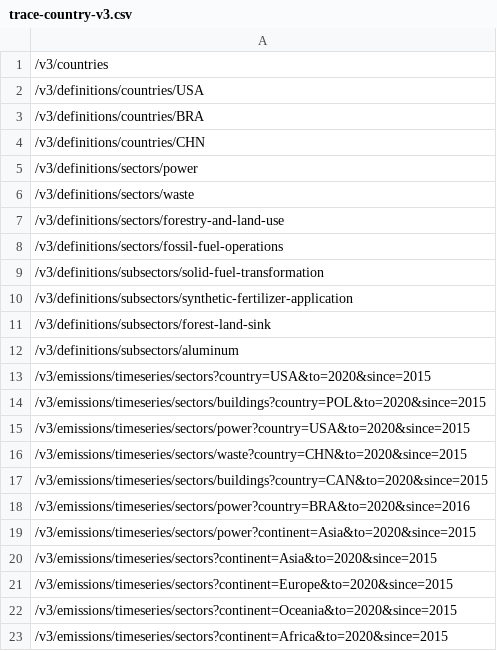
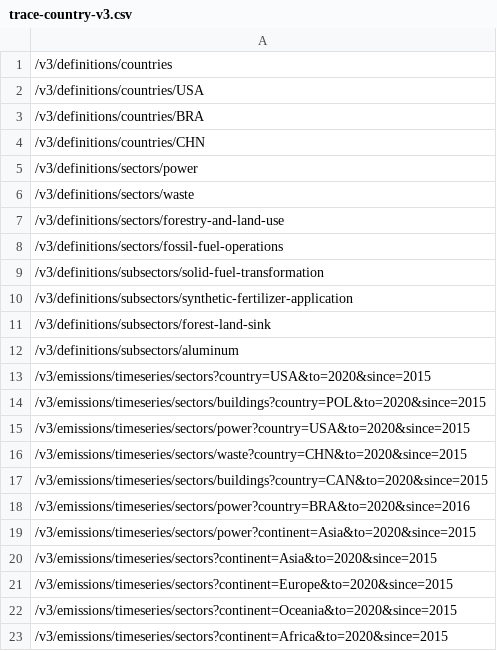
Before and after one commit to earthrise-media/smoke-test-urls, a CSV file: trace-country-v3.csv, drawn as a sheet.

Commit message:
Update trace-country-v3.csv

```diff
--- a/trace-country-v3.csv
+++ b/trace-country-v3.csv
@@ -1,2 +1,2 @@
-/v3/countries
+/v3/definitions/countries
 /v3/definitions/countries/USA
```
